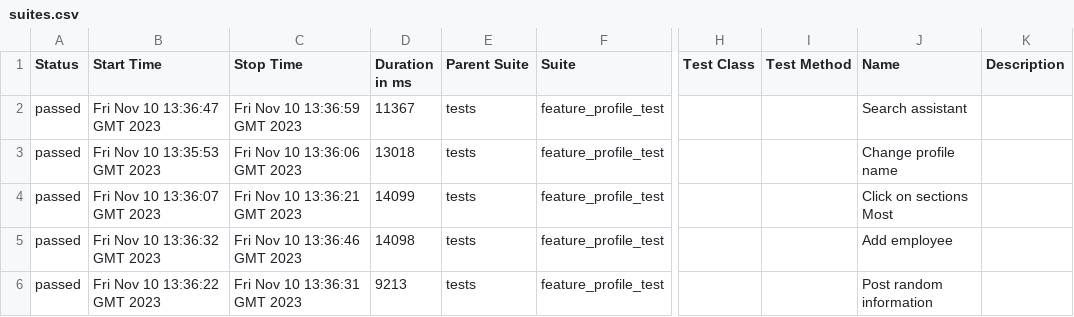
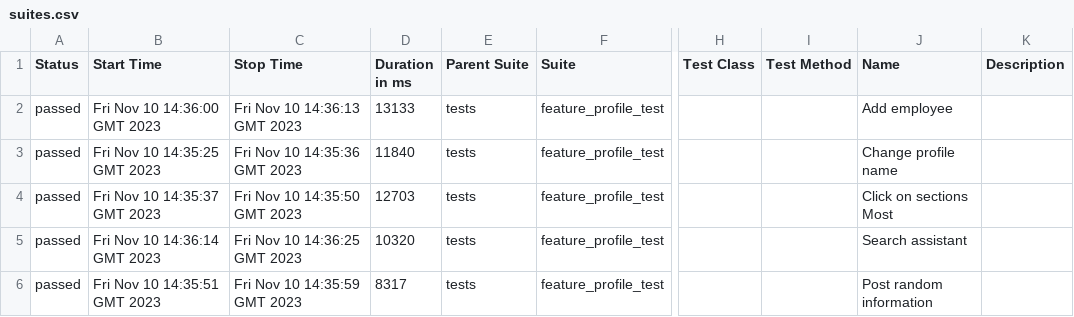
Before and after one commit to Roman1599/petrov-main, a CSV file: data/suites.csv, drawn as a sheet; only a part is shown, gaps mark what is left out; the diff names each change by its address in the sheet, - before the commit and + after, or states it on an @@ line.

```diff
--- a/data/suites.csv
+++ b/data/suites.csv
-B2 (Start Time): Fri Nov 10 13:36:47 GMT 2023
+B2 (Start Time): Fri Nov 10 14:36:00 GMT 2023
-C2 (Stop Time): Fri Nov 10 13:36:59 GMT 2023
+C2 (Stop Time): Fri Nov 10 14:36:13 GMT 2023
-D2 (Duration in ms): 11367
+D2 (Duration in ms): 13133
-J2 (Name): Search assistant
+J2 (Name): Add employee
-B3 (Start Time): Fri Nov 10 13:35:53 GMT 2023
+B3 (Start Time): Fri Nov 10 14:35:25 GMT 2023
-C3 (Stop Time): Fri Nov 10 13:36:06 GMT 2023
+C3 (Stop Time): Fri Nov 10 14:35:36 GMT 2023
-D3 (Duration in ms): 13018
+D3 (Duration in ms): 11840
-B4 (Start Time): Fri Nov 10 13:36:07 GMT 2023
+B4 (Start Time): Fri Nov 10 14:35:37 GMT 2023
-C4 (Stop Time): Fri Nov 10 13:36:21 GMT 2023
+C4 (Stop Time): Fri Nov 10 14:35:50 GMT 2023
-D4 (Duration in ms): 14099
+D4 (Duration in ms): 12703
-B5 (Start Time): Fri Nov 10 13:36:32 GMT 2023
+B5 (Start Time): Fri Nov 10 14:36:14 GMT 2023
-C5 (Stop Time): Fri Nov 10 13:36:46 GMT 2023
+C5 (Stop Time): Fri Nov 10 14:36:25 GMT 2023
-D5 (Duration in ms): 14098
+D5 (Duration in ms): 10320
-J5 (Name): Add employee
+J5 (Name): Search assistant
-B6 (Start Time): Fri Nov 10 13:36:22 GMT 2023
+B6 (Start Time): Fri Nov 10 14:35:51 GMT 2023
-C6 (Stop Time): Fri Nov 10 13:36:31 GMT 2023
+C6 (Stop Time): Fri Nov 10 14:35:59 GMT 2023
-D6 (Duration in ms): 9213
+D6 (Duration in ms): 8317
```
Also changed, not shown: 36 other files.
